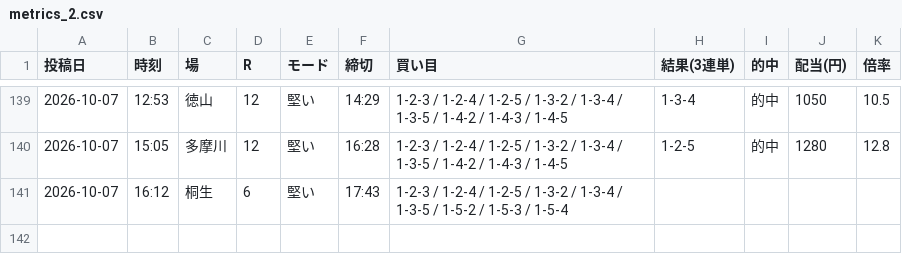
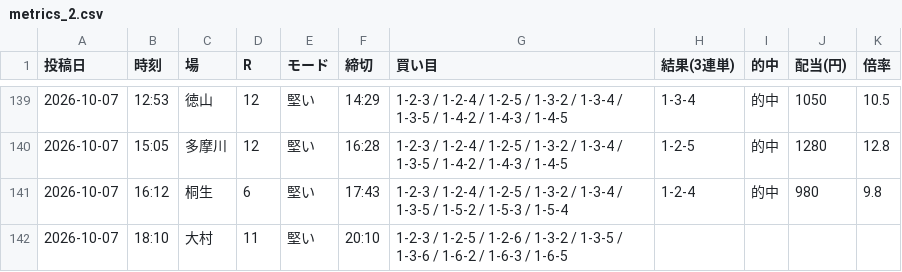
Before and after one commit to Growth37/kyotei-threads-bot, a CSV file: metrics_2.csv, drawn as a sheet; only a part is shown, gaps mark what is left out.

Commit message:
metrics: 2号の的中結果を更新

```diff
--- a/metrics_2.csv
+++ b/metrics_2.csv
@@ -140,2 +140,3 @@
 2026-10-07,15:05,多摩川,12,堅い,16:28,1-2-3 / 1-2-4 / 1-2-5 / 1-3-2 / 1-3-4 / 1-3-5 / 1-4-2 / 1-4-3 / 1-4-5,1-2-5,的中,1280,12.8
-2026-10-07,16:12,桐生,6,堅い,17:43,1-2-3 / 1-2-4 / 1-2-5 / 1-3-2 / 1-3-4 / 1-3-5 / 1-5-2 / 1-5-3 / 1-5-4,,,,
+2026-10-07,16:12,桐生,6,堅い,17:43,1-2-3 / 1-2-4 / 1-2-5 / 1-3-2 / 1-3-4 / 1-3-5 / 1-5-2 / 1-5-3 / 1-5-4,1-2-4,的中,980,9.8
+2026-10-07,18:10,大村,11,堅い,20:10,1-2-3 / 1-2-5 / 1-2-6 / 1-3-2 / 1-3-5 / 1-3-6 / 1-6-2 / 1-6-3 / 1-6-5,,,,
```
Also changed, not shown: 1 other file.
